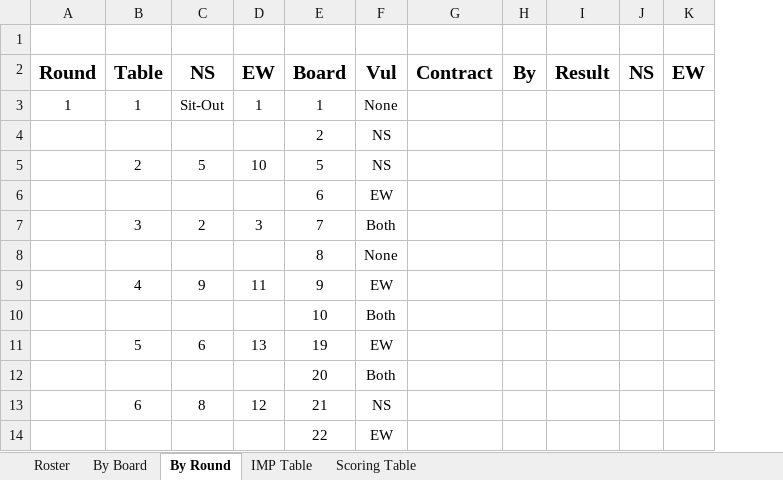
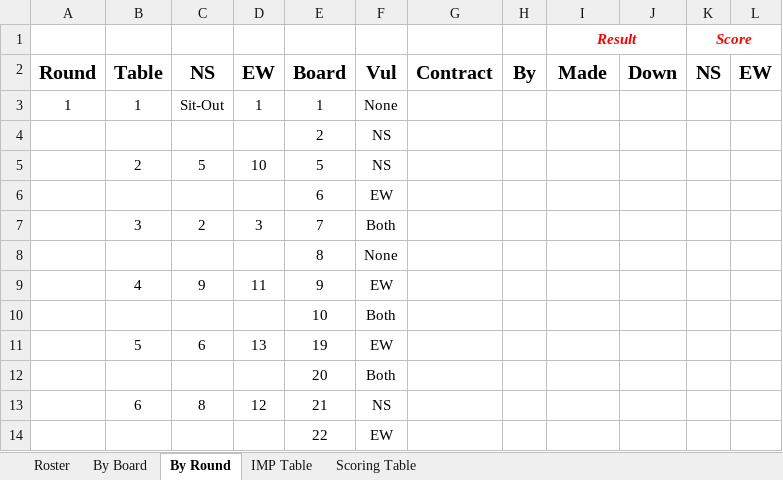
Before and after one commit to sywhub/howellcards, an Excel workbook: howell13.xlsx, sheet By Round, drawn as a sheet; only a part is shown; values as stored, in another font and other column widths than the file's, no borders; the diff names each change by its address in the sheet, - before the commit and + after, or states it on an @@ line.

Commit message:
result to made/down

```diff
--- a/howell13.xlsx (sheet By Round)
+++ b/howell13.xlsx (sheet By Round)
+column J (Down), empty
-row 1: (empty)
+row 1:  |  |  |  |  |  |  |  | Result |  | Score
+I1:J1 merged
+K1:L1 merged
-I2: Result
+I2: Made
```
Also changed, not shown: sheet By Board, sheet Roster, howell11.xlsx, howell12.xlsx, 27 other files.
